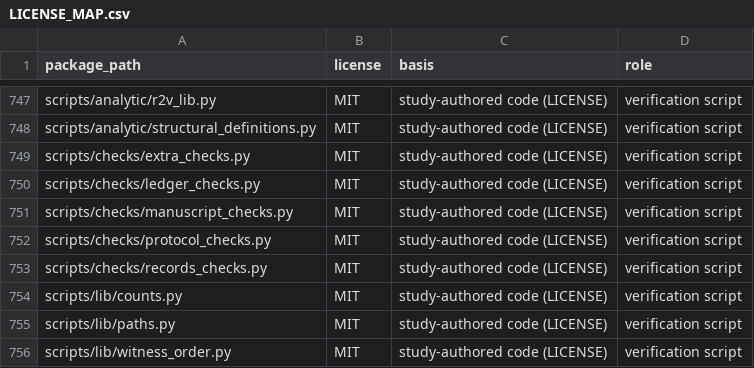
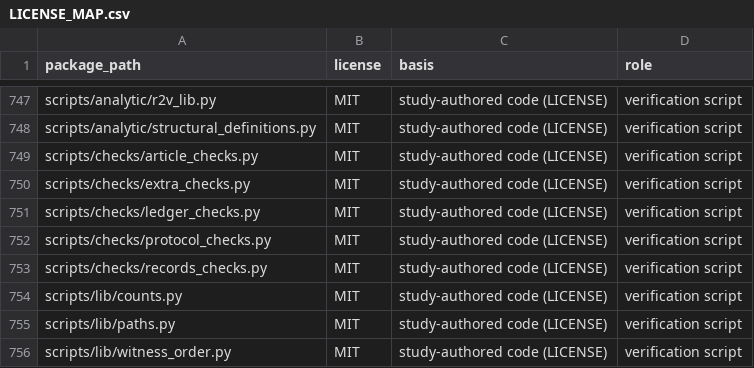
Before and after one commit to Bossy-Ye/QSURVDIAG, a CSV file: provenance/LICENSE_MAP.csv, drawn as a sheet; only a part is shown, gaps mark what is left out; removed rows and columns are numbered as before the commit, all else as after; the diff names each change by its address in the sheet, - before the commit and + after, or states it on an @@ line.

```diff
--- a/provenance/LICENSE_MAP.csv
+++ b/provenance/LICENSE_MAP.csv
+row 749: scripts/checks/article_checks.py | MIT | study-authored code (LICENSE) | verification script
-row 751: scripts/checks/manuscript_checks.py | MIT | study-authored code (LICENSE) | verification script
```
Also changed, not shown: expected/expected_results.csv, expected/experiments_expected.csv, 5 other files.
